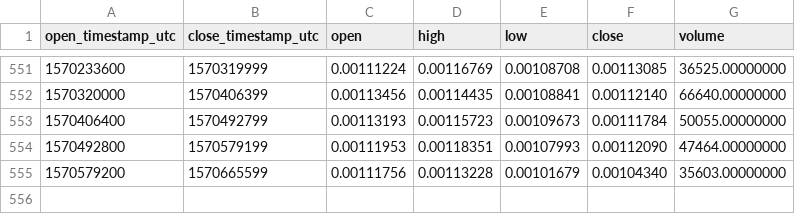
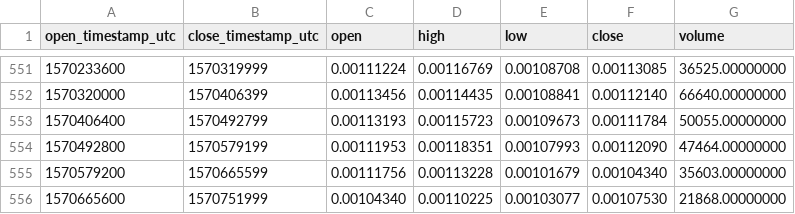
Before and after one commit to cryptobigbro/binance-GRSETH, a CSV file: binance-GRSETH-1d.csv, drawn as a sheet; only a part is shown, gaps mark what is left out; the diff names each change by its address in the sheet, - before the commit and + after, or states it on an @@ line.

Commit message:
Update OHLCV data.

```diff
--- a/binance-GRSETH-1d.csv
+++ b/binance-GRSETH-1d.csv
+row 556: 1570665600 | 1570751999 | 0.00104340 | 0.00110225 | 0.00103077 | 0.00107530 | 21868.00000000
```
Also changed, not shown: 1 other file.
